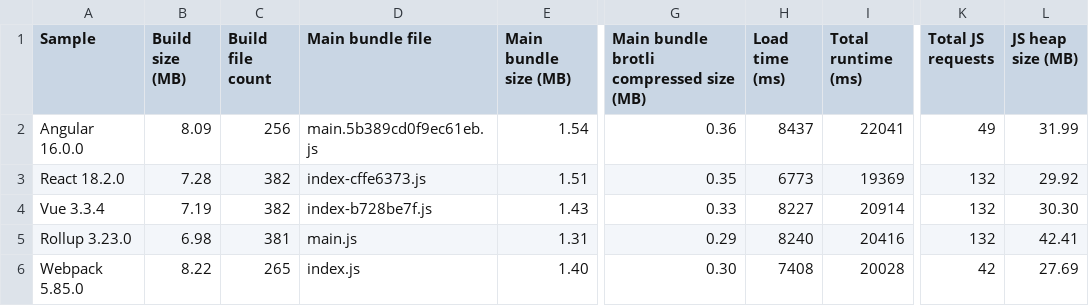
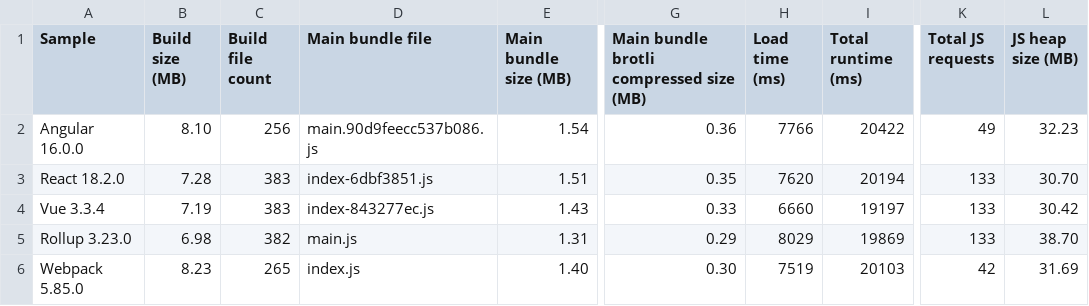
Before and after one commit to Esri/jsapi-resources, a CSV file: esm-samples/.metrics/4.27.0.csv, drawn as a sheet; only a part is shown, gaps mark what is left out; the diff names each change by its address in the sheet, - before the commit and + after, or states it on an @@ line.

```diff
--- a/esm-samples/.metrics/4.27.0.csv
+++ b/esm-samples/.metrics/4.27.0.csv
-B2 (Build size (MB)): 8.09
+B2 (Build size (MB)): 8.10
-D2 (Main bundle file): main.5b389cd0f9ec61eb.js
+D2 (Main bundle file): main.90d9feecc537b086.js
-H2 (Load time (ms)): 8437
+H2 (Load time (ms)): 7766
-I2 (Total runtime (ms)): 22041
+I2 (Total runtime (ms)): 20422
-L2 (JS heap size (MB)): 31.99
+L2 (JS heap size (MB)): 32.23
-C3:C4 (Build file count): 382
+C3:C4 (Build file count): 383
-D3 (Main bundle file): index-cffe6373.js
+D3 (Main bundle file): index-6dbf3851.js
-H3 (Load time (ms)): 6773
+H3 (Load time (ms)): 7620
-I3 (Total runtime (ms)): 19369
+I3 (Total runtime (ms)): 20194
-K3:K5 (Total JS requests): 132
+K3:K5 (Total JS requests): 133
-L3 (JS heap size (MB)): 29.92
+L3 (JS heap size (MB)): 30.70
-D4 (Main bundle file): index-b728be7f.js
+D4 (Main bundle file): index-843277ec.js
-H4 (Load time (ms)): 8227
+H4 (Load time (ms)): 6660
-I4 (Total runtime (ms)): 20914
+I4 (Total runtime (ms)): 19197
-L4 (JS heap size (MB)): 30.30
+L4 (JS heap size (MB)): 30.42
-C5 (Build file count): 381
+C5 (Build file count): 382
-H5 (Load time (ms)): 8240
+H5 (Load time (ms)): 8029
-I5 (Total runtime (ms)): 20416
+I5 (Total runtime (ms)): 19869
-L5 (JS heap size (MB)): 42.41
+L5 (JS heap size (MB)): 38.70
-B6 (Build size (MB)): 8.22
+B6 (Build size (MB)): 8.23
-H6 (Load time (ms)): 7408
+H6 (Load time (ms)): 7519
-I6 (Total runtime (ms)): 20028
+I6 (Total runtime (ms)): 20103
-L6 (JS heap size (MB)): 27.69
+L6 (JS heap size (MB)): 31.69
```
